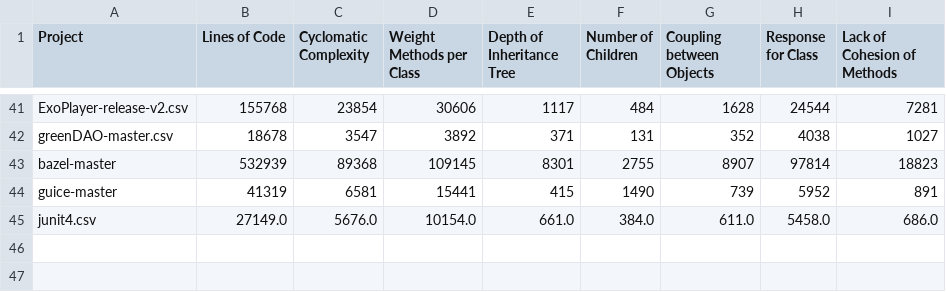
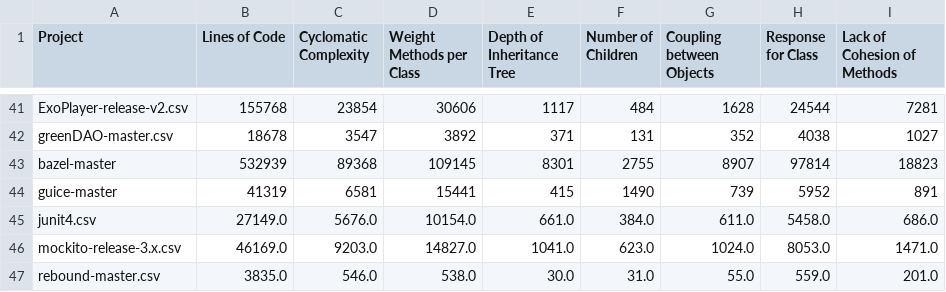
Before and after one commit to KGCSandeepani/L4Project, a CSV file: Project1/trainDataset.csv, drawn as a sheet; only a part is shown, gaps mark what is left out; the diff names each change by its address in the sheet, - before the commit and + after, or states it on an @@ line.

Commit message:
train data added v5

```diff
--- a/Project1/trainDataset.csv
+++ b/Project1/trainDataset.csv
+row 46: mockito-release-3.x.csv | 46169.0 | 9203.0 | 14827.0 | 1041.0 | 623.0 | 1024.0 | 8053.0 | 1471.0
+row 47: rebound-master.csv | 3835.0 | 546.0 | 538.0 | 30.0 | 31.0 | 55.0 | 559.0 | 201.0
```
Also changed, not shown: 1 other file.
